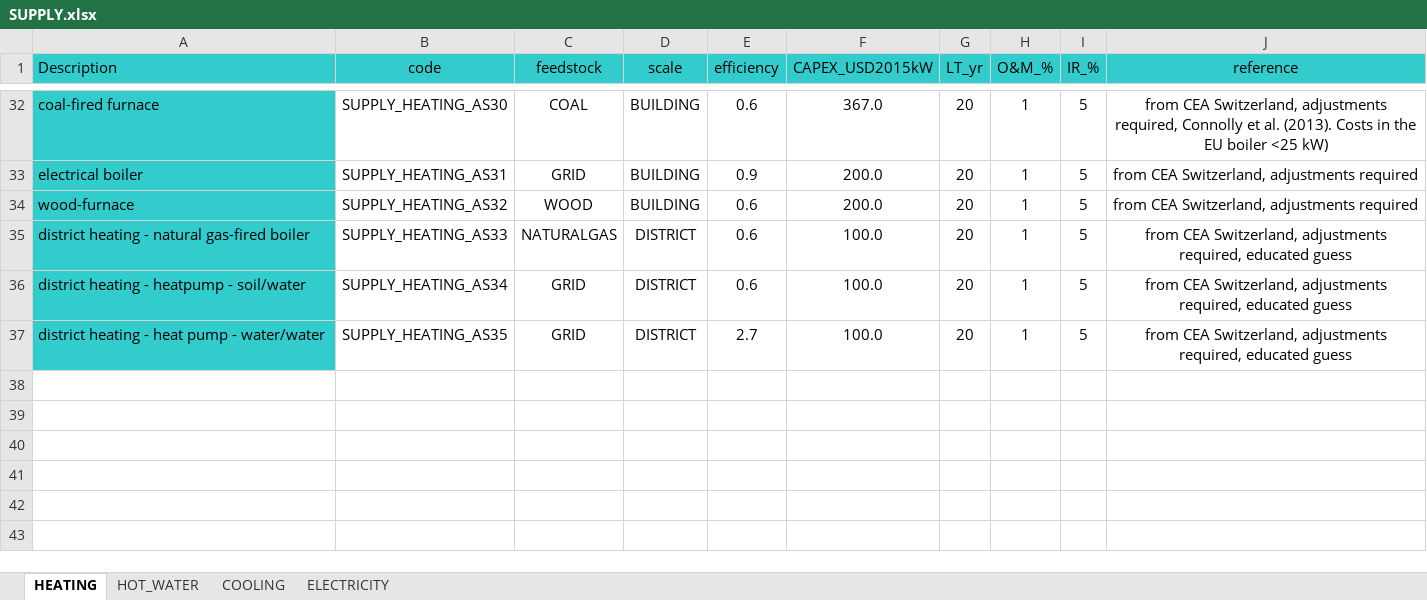
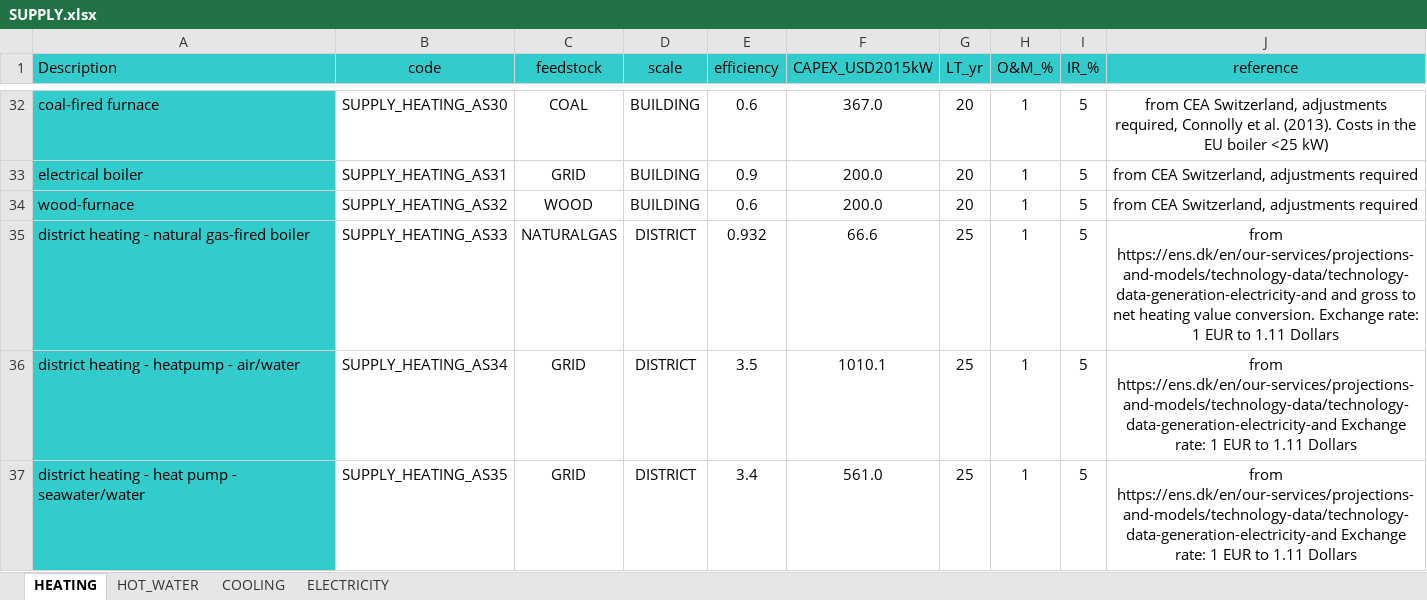
Before and after one commit to architecture-building-systems/CityEnergyAnalyst, an Excel workbook: cea/databases/DE/assemblies/SUPPLY.xlsx, sheet HEATING, drawn as a sheet; only a part is shown, gaps mark what is left out; values as stored, in another font and other column widths than the file's, no borders; the diff names each change by its address in the sheet, - before the commit and + after, or states it on an @@ line.

Commit message:
Updated SUPPLY - minor changes to HVAC
Changed some values, added a reference for "Germany" in EUR 2015 (danish energy agency technology database)

```diff
--- a/cea/databases/DE/assemblies/SUPPLY.xlsx (sheet HEATING)
+++ b/cea/databases/DE/assemblies/SUPPLY.xlsx (sheet HEATING)
-E35 (efficiency): 0.6
+E35 (efficiency): 0.932
-F35 (CAPEX_USD2015kW): 100.0
+F35 (CAPEX_USD2015kW): 66.6
-G35:G37 (LT_yr): 20
+G35:G37 (LT_yr): 25
-J35 (reference): from CEA Switzerland, adjustments required, educated guess
+J35 (reference): from https://ens.dk/en/our-services/projections-and-models/technology-data/technology-data-generation-electricity-and and gross to net heating value conversion. Exchange rate: 1 EUR to 1.11 Dollars
-A36 (Description): district heating - heatpump - soil/water
+A36 (Description): district heating - heatpump - air/water
-E36 (efficiency): 0.6
+E36 (efficiency): 3.5
-F36 (CAPEX_USD2015kW): 100.0
+F36 (CAPEX_USD2015kW): 1010.1
-J36:J37 (reference): from CEA Switzerland, adjustments required, educated guess
+J36:J37 (reference): from https://ens.dk/en/our-services/projections-and-models/technology-data/technology-data-generation-electricity-and Exchange rate: 1 EUR to 1.11 Dollars
-A37 (Description): district heating - heat pump - water/water
+A37 (Description): district heating - heat pump - seawater/water
-E37 (efficiency): 2.7
+E37 (efficiency): 3.4
-F37 (CAPEX_USD2015kW): 100.0
+F37 (CAPEX_USD2015kW): 561.0
```
Also changed, not shown: sheet HOT_WATER, sheet ELECTRICITY, cea/databases/DE/assemblies/HVAC.xlsx.
